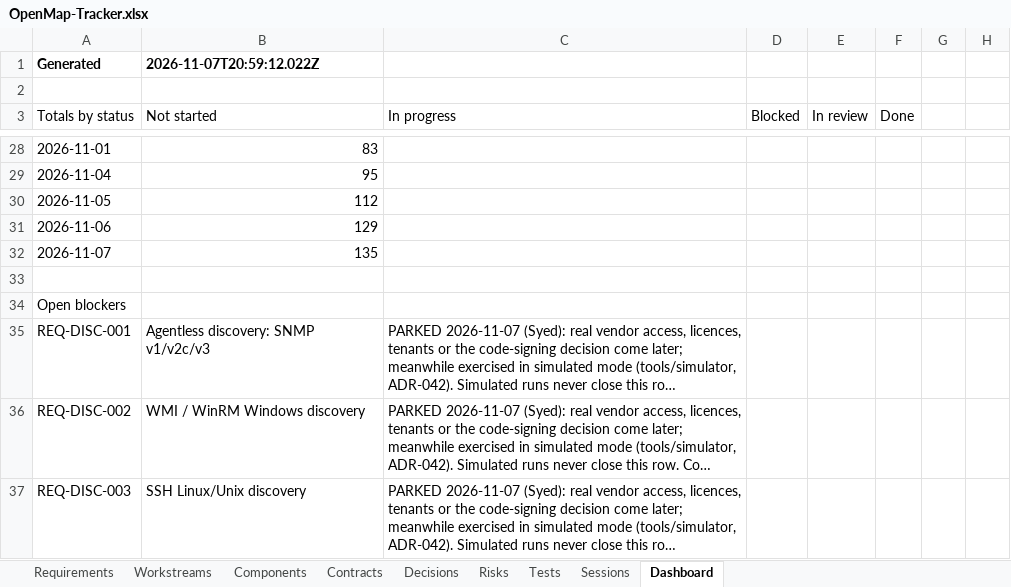
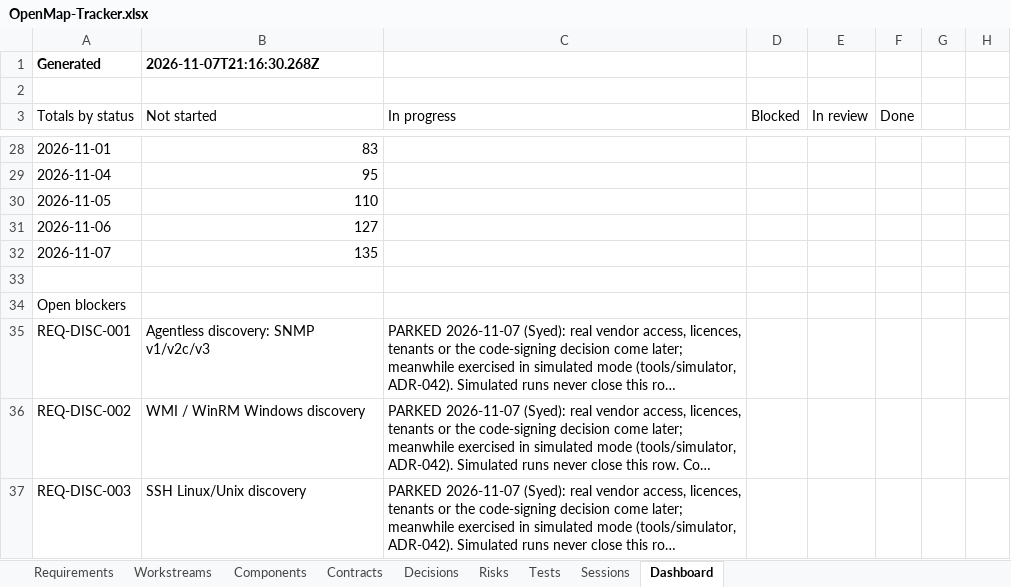
Before and after one commit to zakir80ac/OpenMap, an Excel workbook: tracker/OpenMap-Tracker.xlsx, sheet Dashboard, drawn as a sheet; only a part is shown, gaps mark what is left out; long unchanged cells end in …; values as stored, in another font and other column widths than the file's, no borders; the diff names each change by its address in the sheet, - before the commit and + after, or states it on an @@ line.

```diff
--- a/tracker/OpenMap-Tracker.xlsx (sheet Dashboard)
+++ b/tracker/OpenMap-Tracker.xlsx (sheet Dashboard)
-B1 (Not started): 2026-11-07T20:59:12.022Z
+B1 (Not started): 2026-11-07T21:16:30.268Z
-B30 (Not started): 112
+B30 (Not started): 110
-B31 (Not started): 129
+B31 (Not started): 127
```
Also changed, not shown: sheet Tests, sheet Requirements, 1 other file.
